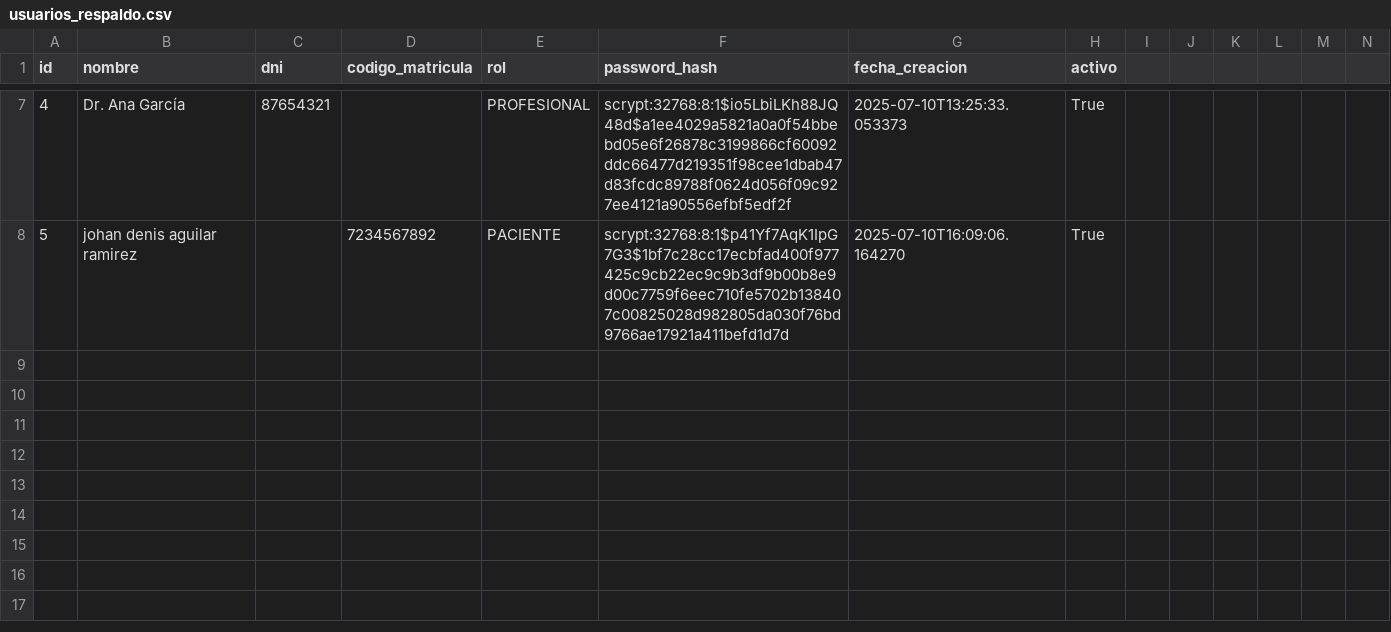
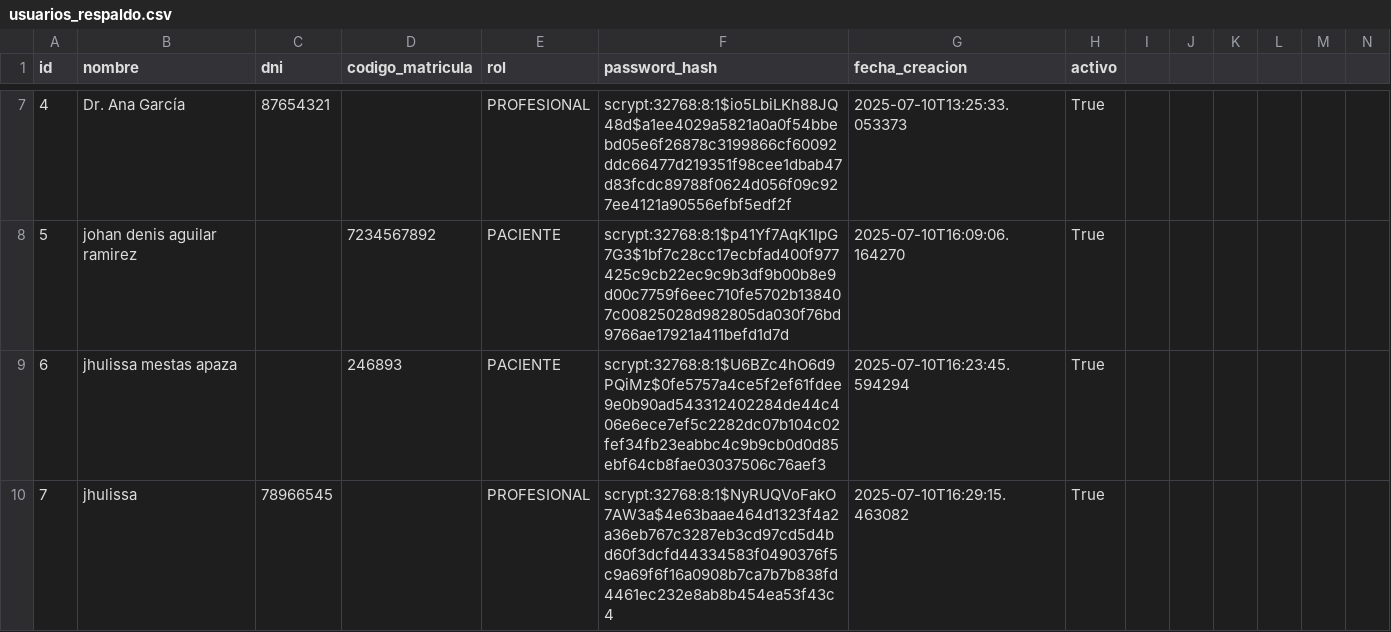
Before and after one commit to DENIS-DEVELOPER-oss/OSIRIS---Lab, a CSV file: usuarios_respaldo.csv, drawn as a sheet; only a part is shown, gaps mark what is left out; rows hold the shown columns only; the diff names each change by its address in the sheet, - before the commit and + after, or states it on an @@ line.

```diff
--- a/usuarios_respaldo.csv
+++ b/usuarios_respaldo.csv
+row 9: 6 | jhulissa mestas apaza |  | 246893 | PACIENTE | scrypt:32768:8:1$U6BZc4hO6d9PQiMz$0fe5757a4ce5f2ef61fdee9e0b90ad543312402284de44c406e6ece7ef5c2282dc07b104c02fef34fb23eabbc4c9b9cb0d0d85ebf64cb8fae03037506c76aef3 | 2025-07-10T16:23:45.594294 | True
+row 10: 7 | jhulissa | 78966545 |  | PROFESIONAL | scrypt:32768:8:1$NyRUQVoFakO7AW3a$4e63baae464d1323f4a2a36eb767c3287eb3cd97cd5d4bd60f3dcfd44334583f0490376f5c9a69f6f16a0908b7ca7b7b838fd4461ec232e8ab8b454ea53f43c4 | 2025-07-10T16:29:15.463082 | True
```
Also changed, not shown: 4 other files.
